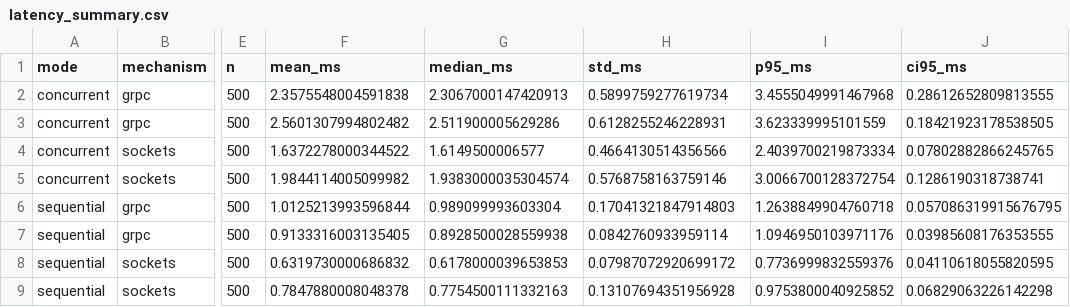
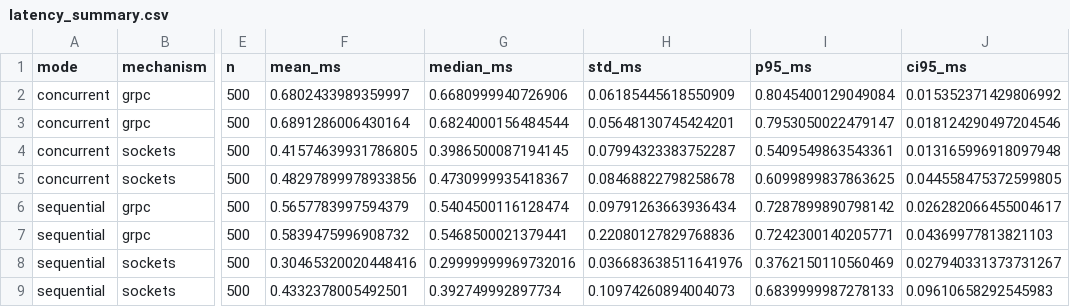
Before and after one commit to BelindaTZ/GA-SUM-02-PE-U1, a CSV file: analysis/tables/latency_summary.csv, drawn as a sheet; only a part is shown, gaps mark what is left out; the diff names each change by its address in the sheet, - before the commit and + after, or states it on an @@ line.

```diff
--- a/analysis/tables/latency_summary.csv
+++ b/analysis/tables/latency_summary.csv
-F2 (mean_ms): 2.3575548004591838
+F2 (mean_ms): 0.6802433989359997
-G2 (median_ms): 2.3067000147420913
+G2 (median_ms): 0.6680999940726906
-H2 (std_ms): 0.5899759277619734
+H2 (std_ms): 0.06185445618550909
-I2 (p95_ms): 3.4555049991467968
+I2 (p95_ms): 0.8045400129049084
-J2 (ci95_ms): 0.28612652809813555
+J2 (ci95_ms): 0.015352371429806992
-F3 (mean_ms): 2.5601307994802482
+F3 (mean_ms): 0.6891286006430164
-G3 (median_ms): 2.511900005629286
+G3 (median_ms): 0.6824000156484544
-H3 (std_ms): 0.6128255246228931
+H3 (std_ms): 0.05648130745424201
-I3 (p95_ms): 3.623339995101559
+I3 (p95_ms): 0.7953050022479147
-J3 (ci95_ms): 0.18421923178538505
+J3 (ci95_ms): 0.018124290497204546
-F4 (mean_ms): 1.6372278000344522
+F4 (mean_ms): 0.41574639931786805
-G4 (median_ms): 1.6149500006577
+G4 (median_ms): 0.3986500087194145
-H4 (std_ms): 0.4664130514356566
+H4 (std_ms): 0.07994323383752287
-I4 (p95_ms): 2.4039700219873334
+I4 (p95_ms): 0.5409549863543361
-J4 (ci95_ms): 0.07802882866245765
+J4 (ci95_ms): 0.013165996918097948
-F5 (mean_ms): 1.9844114005099982
+F5 (mean_ms): 0.48297899978933856
-G5 (median_ms): 1.9383000035304574
+G5 (median_ms): 0.4730999935418367
-H5 (std_ms): 0.5768758163759146
+H5 (std_ms): 0.08468822798258678
-I5 (p95_ms): 3.0066700128372754
+I5 (p95_ms): 0.6099899837863625
-J5 (ci95_ms): 0.1286190318738741
+J5 (ci95_ms): 0.044558475372599805
-F6 (mean_ms): 1.0125213993596844
+F6 (mean_ms): 0.5657783997594379
-G6 (median_ms): 0.989099993603304
+G6 (median_ms): 0.5404500116128474
-H6 (std_ms): 0.17041321847914803
+H6 (std_ms): 0.09791263663936434
-I6 (p95_ms): 1.2638849904760718
+I6 (p95_ms): 0.7287899890798142
-J6 (ci95_ms): 0.057086319915676795
+J6 (ci95_ms): 0.026282066455004617
-F7 (mean_ms): 0.9133316003135405
+F7 (mean_ms): 0.5839475996908732
-G7 (median_ms): 0.8928500028559938
+G7 (median_ms): 0.5468500021379441
-H7 (std_ms): 0.0842760933959114
+H7 (std_ms): 0.22080127829768836
-I7 (p95_ms): 1.0946950103971176
+I7 (p95_ms): 0.7242300140205771
-J7 (ci95_ms): 0.03985608176353555
+J7 (ci95_ms): 0.04369977813821103
-F8 (mean_ms): 0.6319730000686832
+F8 (mean_ms): 0.30465320020448416
-G8 (median_ms): 0.6178000039653853
+G8 (median_ms): 0.29999999969732016
-H8 (std_ms): 0.07987072920699172
+H8 (std_ms): 0.036683638511641976
-I8 (p95_ms): 0.7736999832559376
+I8 (p95_ms): 0.3762150110560469
-J8 (ci95_ms): 0.04110618055820595
+J8 (ci95_ms): 0.027940331373731267
-F9 (mean_ms): 0.7847880008048378
+F9 (mean_ms): 0.4332378005492501
-G9 (median_ms): 0.7754500111332163
+G9 (median_ms): 0.392749992897734
-H9 (std_ms): 0.13107694351956928
+H9 (std_ms): 0.10974260894004073
-I9 (p95_ms): 0.9753800040925852
+I9 (p95_ms): 0.6839999987278133
-J9 (ci95_ms): 0.06829063226142298
+J9 (ci95_ms): 0.09610658292545983
```
Also changed, not shown: analysis/tables/throughput_summary.csv, 25 other files.
